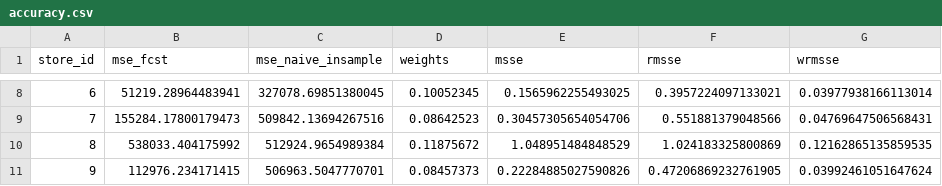
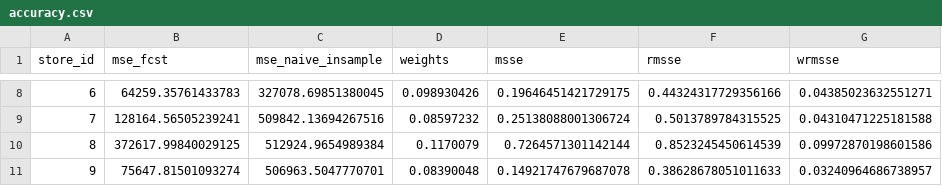
Before and after one commit to coldwhitewinters/m5-forecasting, a CSV file: metrics/3/accuracy.csv, drawn as a sheet; only a part is shown, gaps mark what is left out; the diff covers the shown part only.

```diff
--- a/metrics/3/accuracy.csv
+++ b/metrics/3/accuracy.csv
@@ -8,4 +8,4 @@ store_id,mse_fcst,mse_naive_insample,weights,msse,rmsse,wrmsse
-6,51219.28964483941,327078.69851380045,0.10052345,0.1565962255493025,0.3957224097133021,0.03977938166113014
-7,155284.17800179473,509842.13694267516,0.08642523,0.30457305654054706,0.551881379048566,0.04769647506568431
-8,538033.404175992,512924.9654989384,0.11875672,1.048951484848529,1.024183325800869,0.12162865135859535
-9,112976.234171415,506963.5047770701,0.08457373,0.22284885027590826,0.47206869232761905,0.03992461051647624
+6,64259.35761433783,327078.69851380045,0.098930426,0.19646451421729175,0.44324317729356166,0.04385023632551271
+7,128164.56505239241,509842.13694267516,0.08597232,0.25138088001306724,0.5013789784315525,0.04310471225181588
+8,372617.99840029125,512924.9654989384,0.1170079,0.7264571301142144,0.8523245450614539,0.09972870198601586
+9,75647.81501093274,506963.5047770701,0.08390048,0.14921747679687078,0.38628678051011633,0.03240964686738957
```
Also changed, not shown: 30 edited cells elsewhere in this file, metrics/10/accuracy.csv, metrics/4/accuracy.csv, 19 other files.
